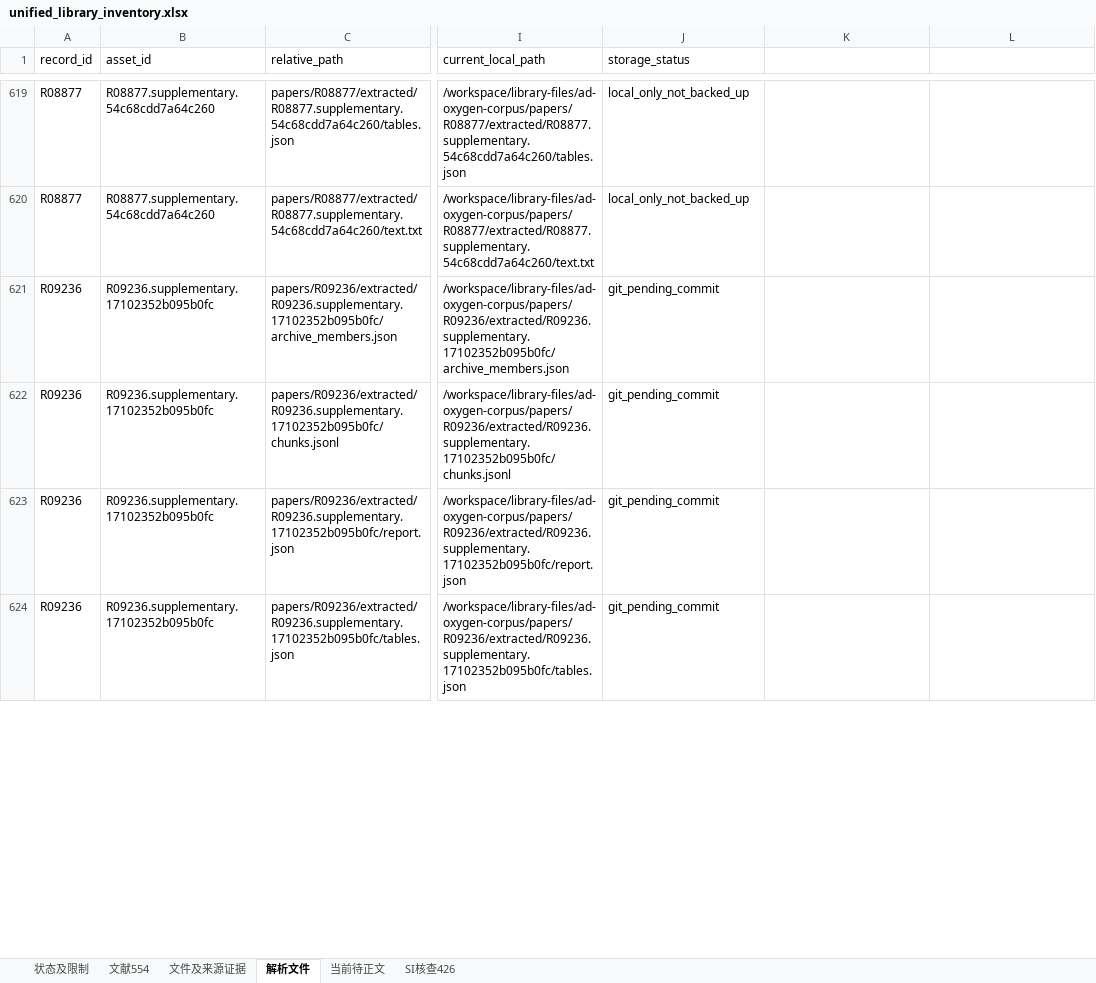
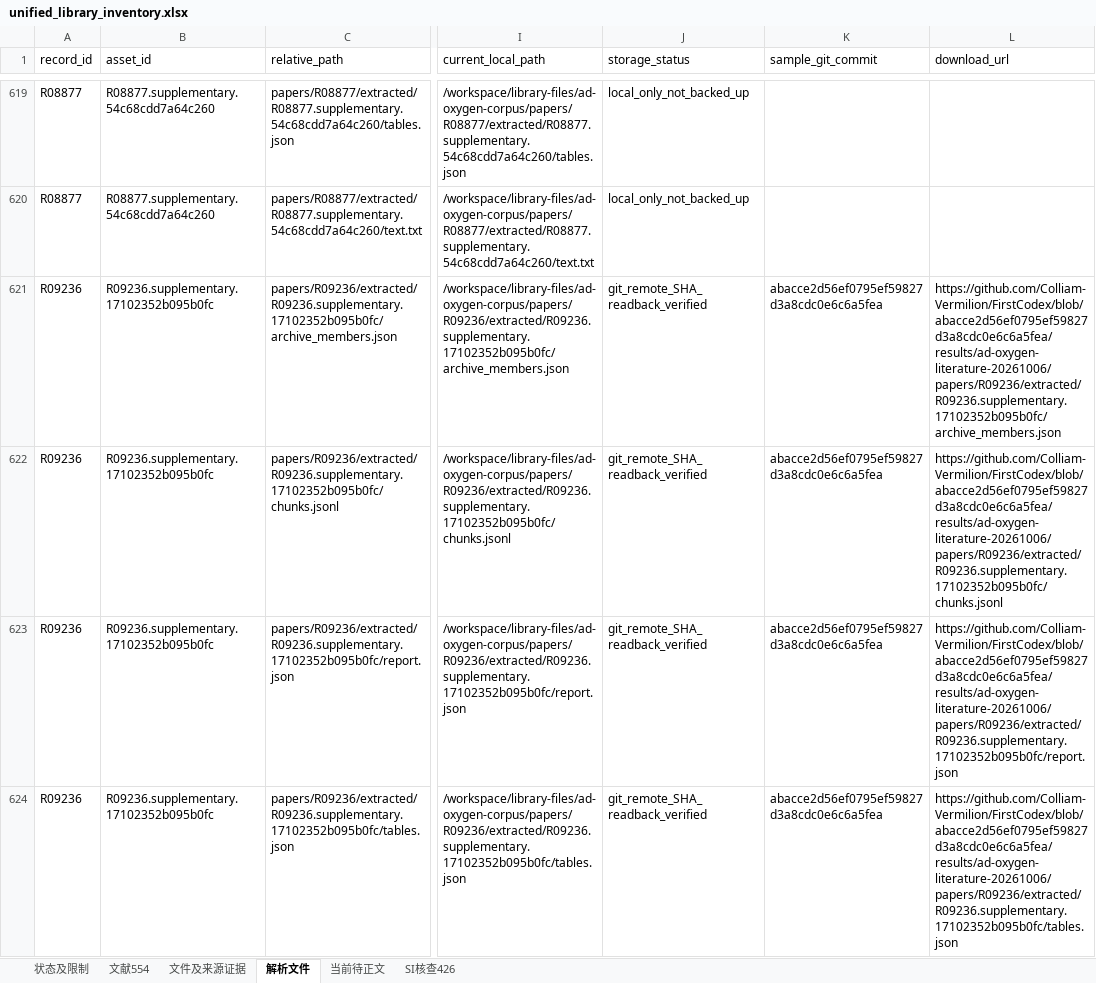
Before and after one commit to Colliam-Vermilion/FirstCodex, an Excel workbook: results/ad-oxygen-literature-20261006/inventory/unified_library_inventory.xlsx, sheet 解析文件, drawn as a sheet; only a part is shown, gaps mark what is left out; values as stored, in another font and other column widths than the file's, no borders; the diff covers the shown part only; the diff names each change by its address in the sheet, - before the commit and + after, or states it on an @@ line.

Commit message:
Verify Git corpus delivery and finalize immutable sample download links

```diff
--- a/results/ad-oxygen-literature-20261006/inventory/unified_library_inventory.xlsx (sheet 解析文件)
+++ b/results/ad-oxygen-literature-20261006/inventory/unified_library_inventory.xlsx (sheet 解析文件)
-K1: (empty)
+K1: sample_git_commit
-L1: (empty)
+L1: download_url
-J621:J624 (storage_status): git_pending_commit
+J621:J624 (storage_status): git_remote_SHA_readback_verified
-K621:K624 (sample_git_commit): (empty)
+K621:K624 (sample_git_commit): abacce2d56ef0795ef59827d3a8cdc0e6c6a5fea
-L621 (download_url): (empty)
+L621 (download_url): https://github.com/Colliam-Vermilion/FirstCodex/blob/abacce2d56ef0795ef59827d3a8cdc0e6c6a5fea/results/ad-oxygen-literature-20261006/papers/R09236/extracted/R09236.supplementary.17102352b095b0fc/archive_members.json
-L622 (download_url): (empty)
+L622 (download_url): https://github.com/Colliam-Vermilion/FirstCodex/blob/abacce2d56ef0795ef59827d3a8cdc0e6c6a5fea/results/ad-oxygen-literature-20261006/papers/R09236/extracted/R09236.supplementary.17102352b095b0fc/chunks.jsonl
-L623 (download_url): (empty)
+L623 (download_url): https://github.com/Colliam-Vermilion/FirstCodex/blob/abacce2d56ef0795ef59827d3a8cdc0e6c6a5fea/results/ad-oxygen-literature-20261006/papers/R09236/extracted/R09236.supplementary.17102352b095b0fc/report.json
-L624 (download_url): (empty)
+L624 (download_url): https://github.com/Colliam-Vermilion/FirstCodex/blob/abacce2d56ef0795ef59827d3a8cdc0e6c6a5fea/results/ad-oxygen-literature-20261006/papers/R09236/extracted/R09236.supplementary.17102352b095b0fc/tables.json
```
Also changed, not shown: 162 edited cells elsewhere in this sheet, sheet 文件及来源证据, 14 other files.
